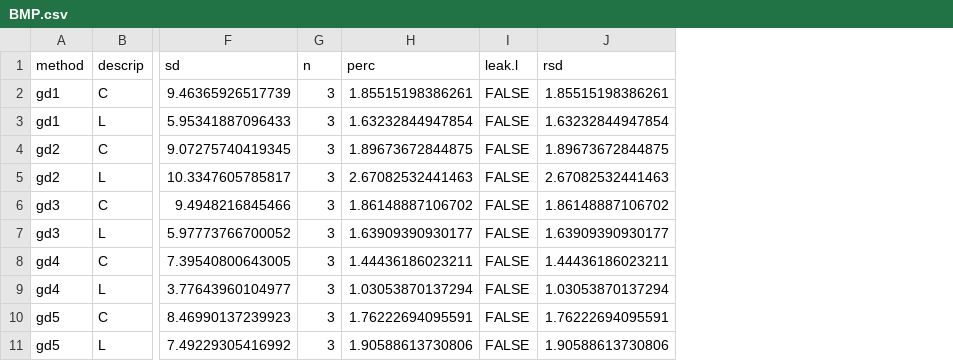
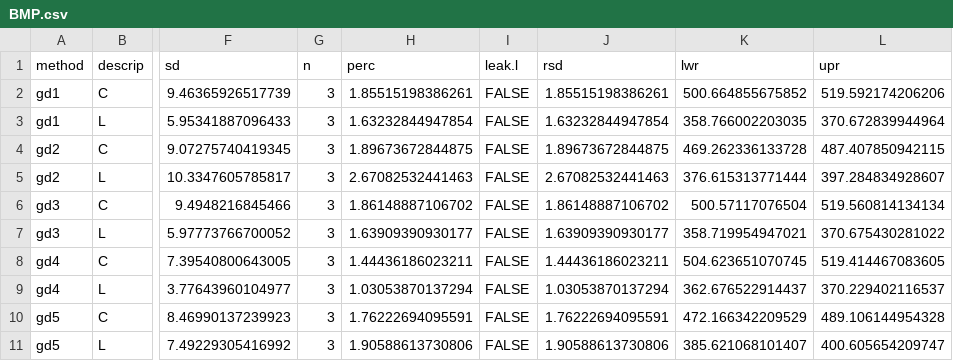
Before and after one commit to sashahafner/GD-BMP_paper_2019, a CSV file: experiments/UQ2/gd/output/BMP.csv, drawn as a sheet; only a part is shown, gaps mark what is left out; the diff names each change by its address in the sheet, - before the commit and + after, or states it on an @@ line.

```diff
--- a/experiments/UQ2/gd/output/BMP.csv
+++ b/experiments/UQ2/gd/output/BMP.csv
+column K (lwr), rows 2-11: 500.664855675852 | 358.766002203035 | 469.262336133728 | 376.615313771444 | 500.57117076504 | 358.719954947021 | 504.623651070745 | 362.676522914437 | 472.166342209529 | 385.621068101407
+column L (upr), rows 2-11: 519.592174206206 | 370.672839944964 | 487.407850942115 | 397.284834928607 | 519.560814134134 | 370.675430281022 | 519.414467083605 | 370.229402116537 | 489.106144954328 | 400.605654209747
```
Also changed, not shown: experiments/UQ2/gd/output/cbg.man.csv, experiments/UQ2/gd/output/yld.csv, 8 other files.
